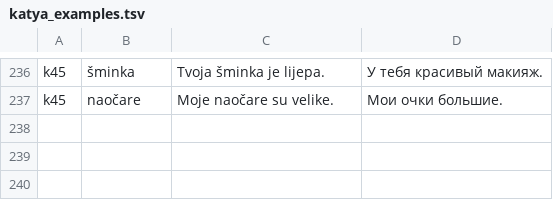
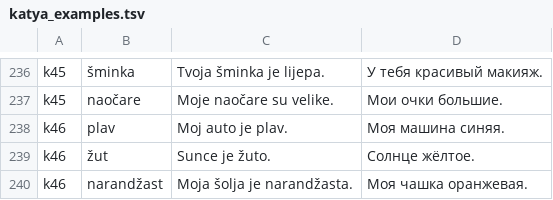
Before and after one commit to voronkovlabs/android-russian-montenegrin, a TSV file: tools/katya_examples.tsv, drawn as a sheet; only a part is shown, gaps mark what is left out; the diff names each change by its address in the sheet, - before the commit and + after, or states it on an @@ line.

```diff
--- a/tools/katya_examples.tsv
+++ b/tools/katya_examples.tsv
+row 238: k46 | plav | Moj auto je plav. | Моя машина синяя.
+row 239: k46 | žut | Sunce je žuto. | Солнце жёлтое.
+row 240: k46 | narandžast | Moja šolja je narandžasta. | Моя чашка оранжевая.
```
Also changed, not shown: 4 other files.
